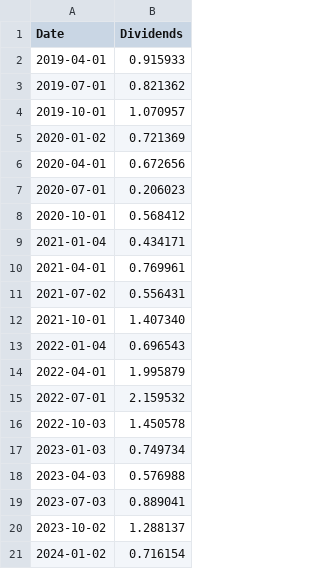
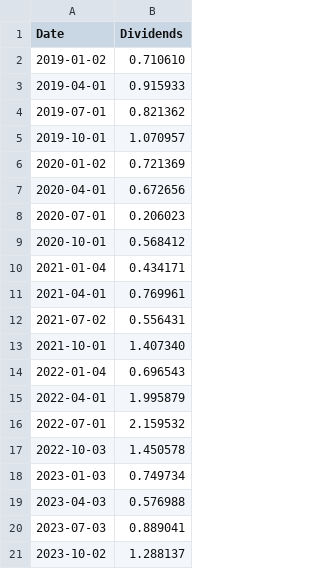
Before and after one commit to TvDragon/day-trading-bot, a CSV file: data/dividends/vas-dividends-2019-2024.csv, drawn as a sheet; removed rows and columns are numbered as before the commit, all else as after; the diff names each change by its address in the sheet, - before the commit and + after, or states it on an @@ line.

```diff
--- a/data/dividends/vas-dividends-2019-2024.csv
+++ b/data/dividends/vas-dividends-2019-2024.csv
+row 2: 2019-01-02 | 0.710610
-row 21: 2024-01-02 | 0.716154
```
Also changed, not shown: data/dividends/cba-dividends-2019-2024.csv, data/dividends/ioo-dividends-2019-2024.csv, 2 other files.
